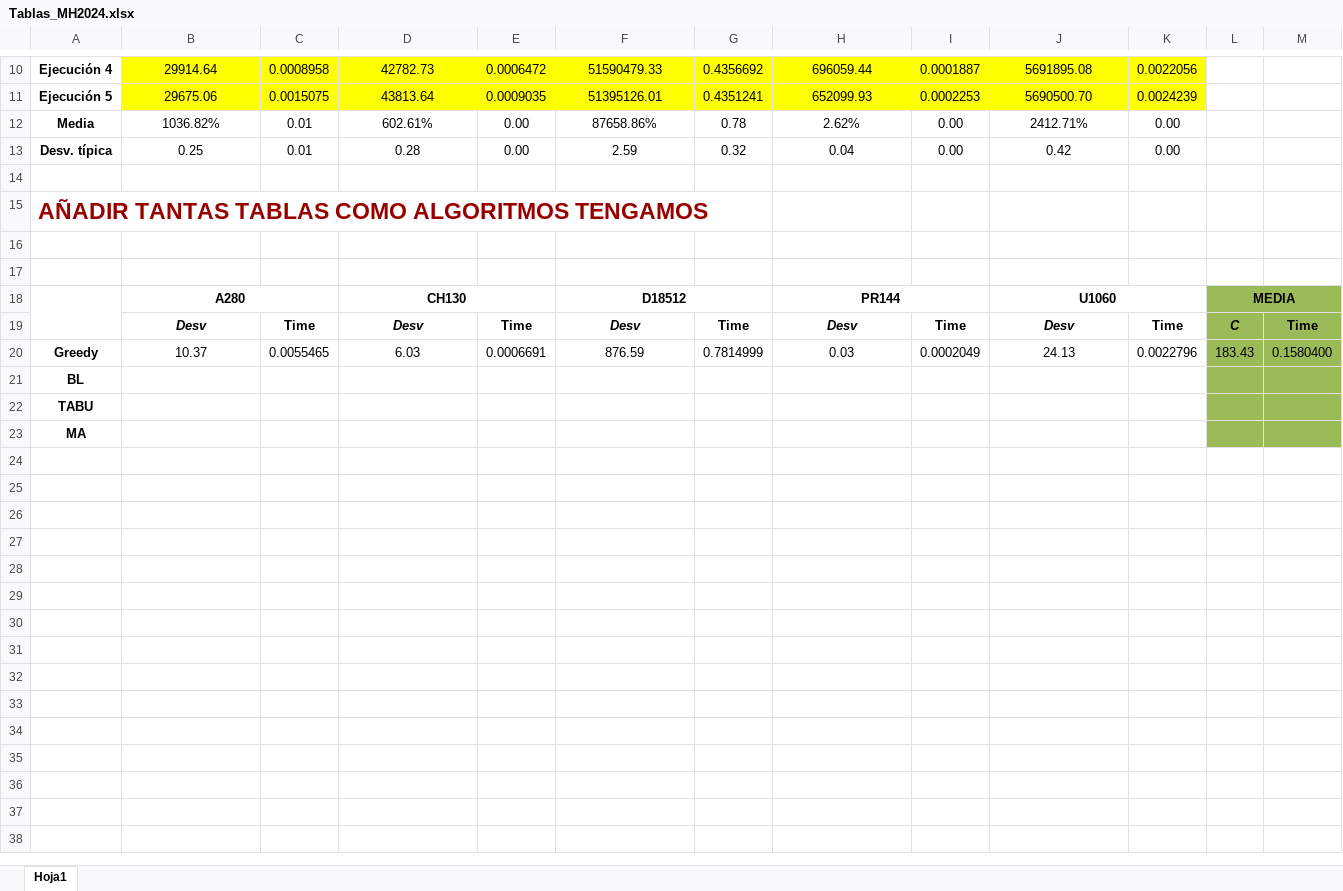
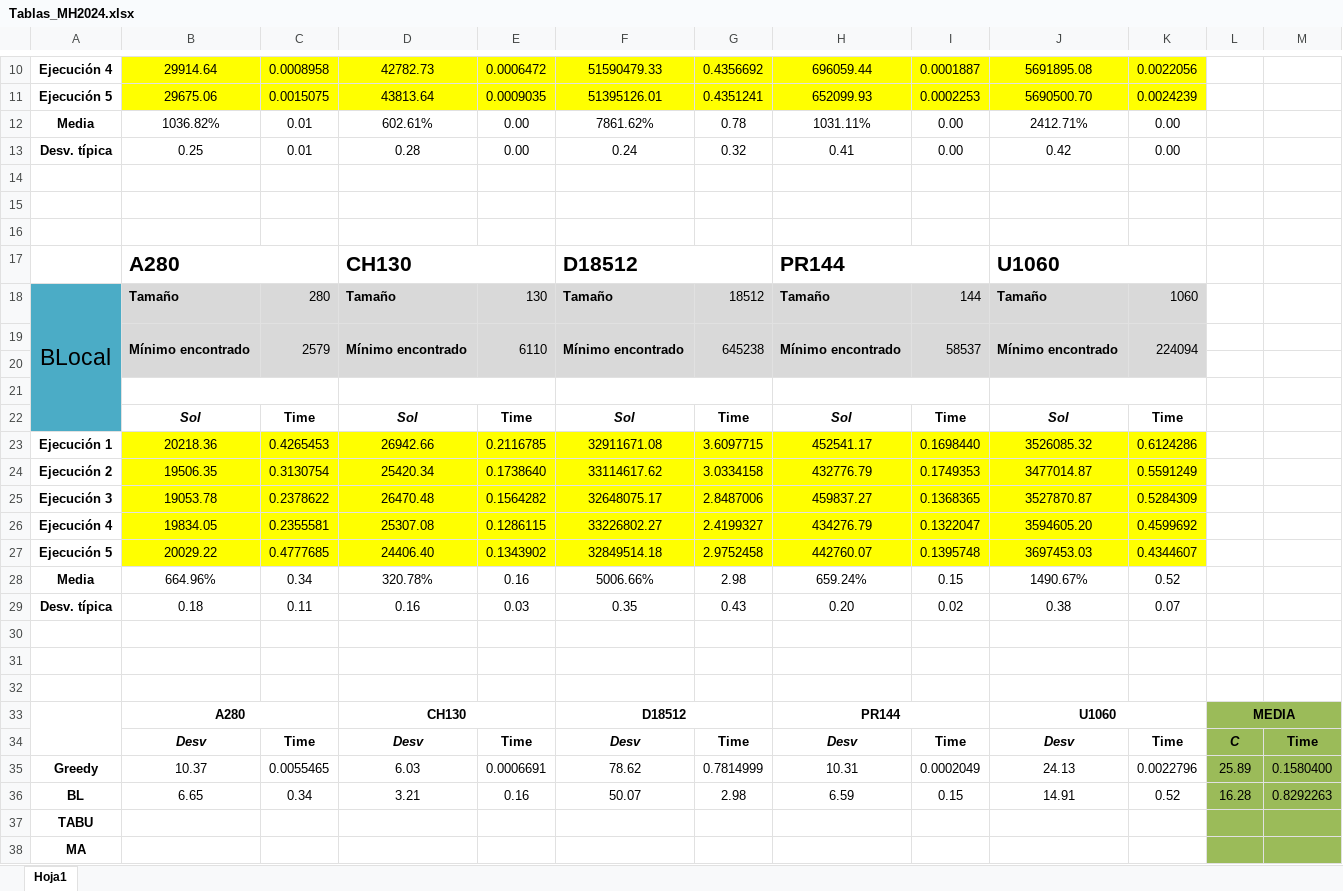
Before and after one commit to brhamuni/Practica1_Metaheuristicas, an Excel workbook: Tablas_MH2024.xlsx, sheet Hoja1, drawn as a sheet; only a part is shown, gaps mark what is left out; values as stored, in another font and other column widths than the file's, no borders; removed rows and columns are numbered as before the commit, all else as after; the diff covers the shown part only; the diff names each change by its address in the sheet, - before the commit and + after, or states it on an @@ line.

Commit message:
Tablas_MH2024.xlsx actualizado

```diff
--- a/Tablas_MH2024.xlsx (sheet Hoja1)
+++ b/Tablas_MH2024.xlsx (sheet Hoja1)
-F12: 87658.86%
+F12: 7861.62%
-H12: 2.62%
+H12: 1031.11%
-F13: 2.59
+F13: 0.24
-H13: 0.04
+H13: 0.41
-A15: AÑADIR TANTAS TABLAS COMO ALGORITMOS TENGAMOS
+A15: (empty)
+row 16: (empty)
+row 17:  | A280 |  | CH130 |  | D18512 |  | PR144 |  | U1060
+row 18: BLocal | Tamaño | 280 | Tamaño | 130 | Tamaño | 18512 | Tamaño | 144 | Tamaño | 1060
+row 19:  | Mínimo encontrado | 2579 | Mínimo encontrado | 6110 | Mínimo encontrado | 645238 | Mínimo encontrado | 58537 | Mínimo encontrado | 224094
+row 20: (empty)
+row 21: (empty)
+row 22:  | Sol | Time | Sol | Time | Sol | Time | Sol | Time | Sol | Time
+row 23: Ejecución 1 | 20218.36 | 0.4265453 | 26942.66 | 0.2116785 | 32911671.08 | 3.6097715 | 452541.17 | 0.1698440 | 3526085.32 | 0.6124286
+row 24: Ejecución 2 | 19506.35 | 0.3130754 | 25420.34 | 0.1738640 | 33114617.62 | 3.0334158 | 432776.79 | 0.1749353 | 3477014.87 | 0.5591249
+row 25: Ejecución 3 | 19053.78 | 0.2378622 | 26470.48 | 0.1564282 | 32648075.17 | 2.8487006 | 459837.27 | 0.1368365 | 3527870.87 | 0.5284309
+row 26: Ejecución 4 | 19834.05 | 0.2355581 | 25307.08 | 0.1286115 | 33226802.27 | 2.4199327 | 434276.79 | 0.1322047 | 3594605.20 | 0.4599692
+row 27: Ejecución 5 | 20029.22 | 0.4777685 | 24406.40 | 0.1343902 | 32849514.18 | 2.9752458 | 442760.07 | 0.1395748 | 3697453.03 | 0.4344607
+row 28: Media | 664.96% | 0.34 | 320.78% | 0.16 | 5006.66% | 2.98 | 659.24% | 0.15 | 1490.67% | 0.52
+row 29: Desv. típica | 0.18 | 0.11 | 0.16 | 0.03 | 0.35 | 0.43 | 0.20 | 0.02 | 0.38 | 0.07
+row 30: (empty)
-F35: 876.59
+F35: 78.62
-H35: 0.03
+H35: 10.31
-L35: 183.43
+L35: 25.89
-row 21: BL
+row 36: BL | 6.65 | 0.34 | 3.21 | 0.16 | 50.07 | 2.98 | 6.59 | 0.15 | 14.91 | 0.52 | 16.28 | 0.8292263
```
Also changed, not shown: 2 edited cells elsewhere in this sheet, formulas that keep their value, 1 other file.
